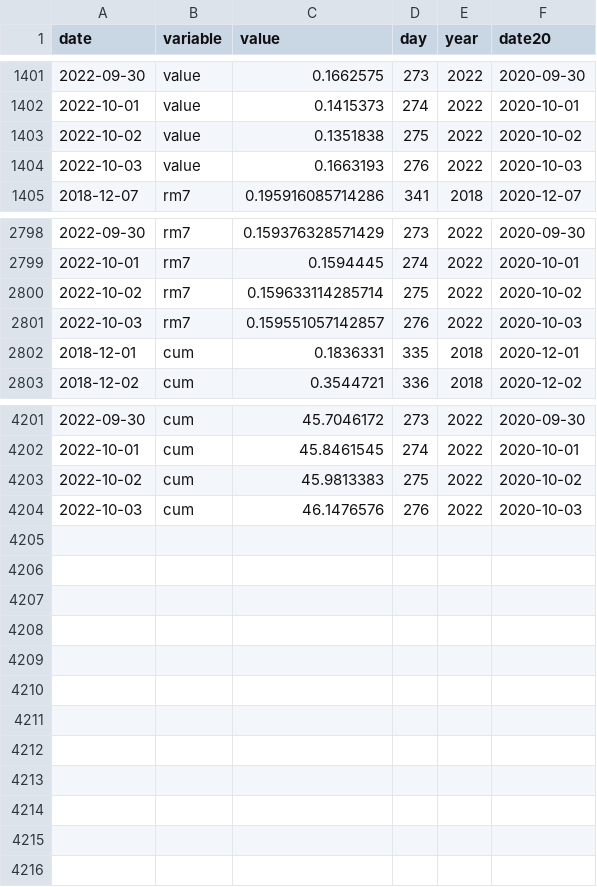
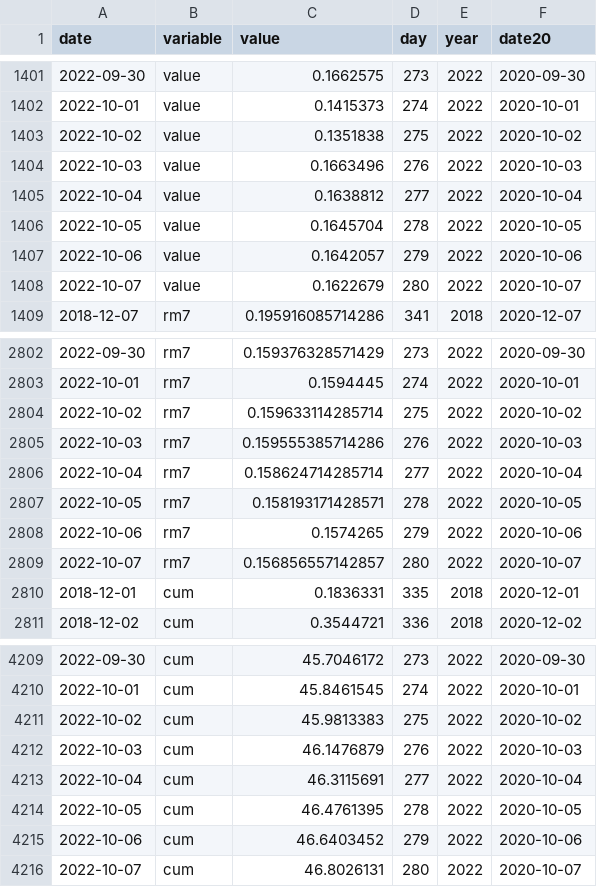
Before and after one commit to petres/energy, a CSV file: web/data/electricity/load/data.csv, drawn as a sheet; only a part is shown, gaps mark what is left out.

Commit message:
data update

```diff
--- a/web/data/electricity/load/data.csv
+++ b/web/data/electricity/load/data.csv
@@ -1403,3 +1403,7 @@ date,variable,value,day,year,date20
 2022-10-02,value,0.1351838,275,2022,2020-10-02
-2022-10-03,value,0.1663193,276,2022,2020-10-03
+2022-10-03,value,0.1663496,276,2022,2020-10-03
+2022-10-04,value,0.1638812,277,2022,2020-10-04
+2022-10-05,value,0.1645704,278,2022,2020-10-05
+2022-10-06,value,0.1642057,279,2022,2020-10-06
+2022-10-07,value,0.1622679,280,2022,2020-10-07
 2018-12-07,rm7,0.195916085714286,341,2018,2020-12-07
@@ -2800,3 +2804,7 @@ date,variable,value,day,year,date20
 2022-10-02,rm7,0.159633114285714,275,2022,2020-10-02
-2022-10-03,rm7,0.159551057142857,276,2022,2020-10-03
+2022-10-03,rm7,0.159555385714286,276,2022,2020-10-03
+2022-10-04,rm7,0.158624714285714,277,2022,2020-10-04
+2022-10-05,rm7,0.158193171428571,278,2022,2020-10-05
+2022-10-06,rm7,0.1574265,279,2022,2020-10-06
+2022-10-07,rm7,0.156856557142857,280,2022,2020-10-07
 2018-12-01,cum,0.1836331,335,2018,2020-12-01
@@ -4203,2 +4211,6 @@ date,variable,value,day,year,date20
 2022-10-02,cum,45.9813383,275,2022,2020-10-02
-2022-10-03,cum,46.1476576,276,2022,2020-10-03
+2022-10-03,cum,46.1476879,276,2022,2020-10-03
+2022-10-04,cum,46.3115691,277,2022,2020-10-04
+2022-10-05,cum,46.4761395,278,2022,2020-10-05
+2022-10-06,cum,46.6403452,279,2022,2020-10-06
+2022-10-07,cum,46.8026131,280,2022,2020-10-07
```
Also changed, not shown: web/data/electricity/generation/data-gas.csv, 2 other files.
